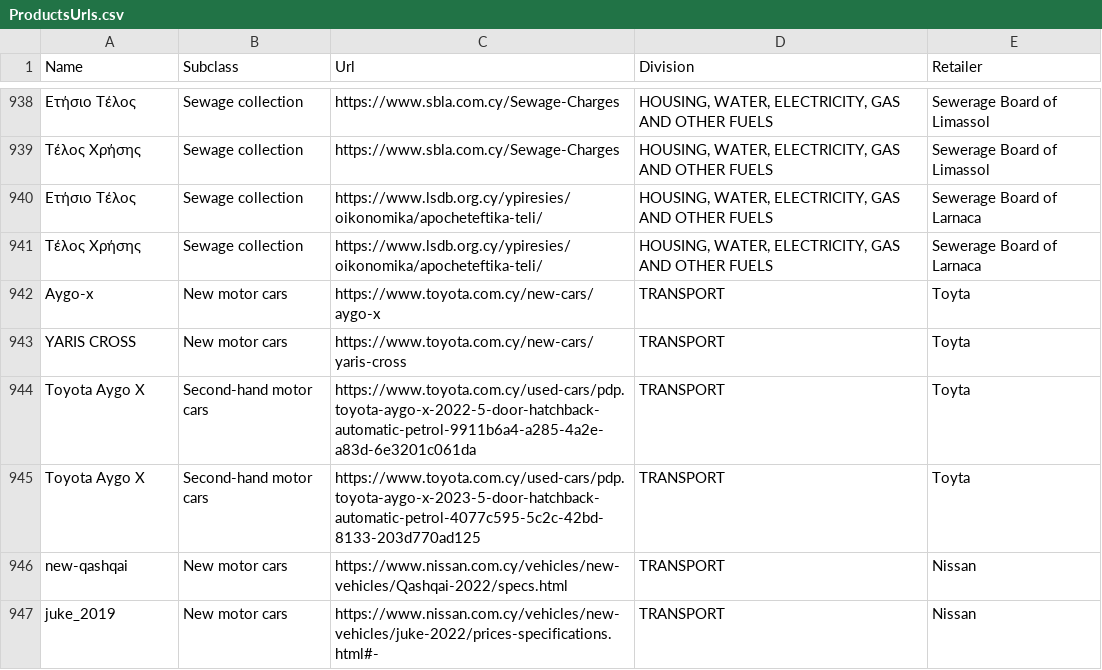
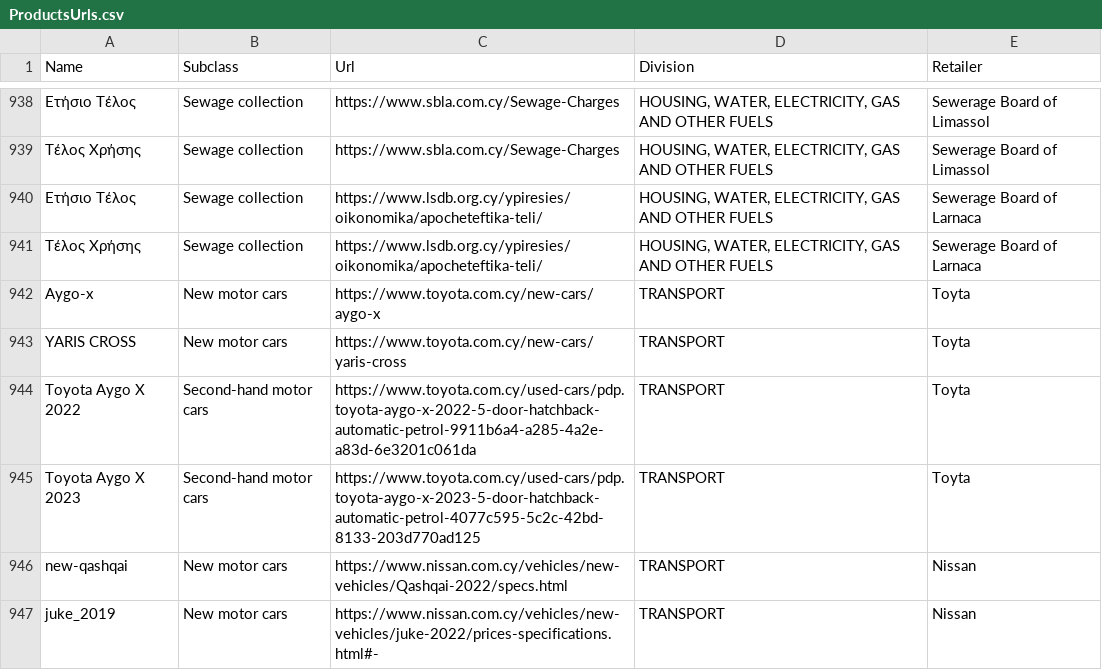
Before and after one commit to kvitalis/CyBPP, a CSV file: Datasets/ProductsUrls.csv, drawn as a sheet; only a part is shown, gaps mark what is left out.

Commit message:
Update ProductsUrls.csv

```diff
--- a/Datasets/ProductsUrls.csv
+++ b/Datasets/ProductsUrls.csv
@@ -949,4 +949,4 @@ Aygo-x ,New motor cars,https://www.toyota.com.cy/new-cars/aygo-x,TRANSPORT,Toyta
 YARIS CROSS,New motor cars,https://www.toyota.com.cy/new-cars/yaris-cross,TRANSPORT,Toyta
-Toyota Aygo X,Second-hand motor cars,https://www.toyota.com.cy/used-cars/pdp.toyota-aygo-x-2022-5-door-hatchback-automatic-petrol-9911b6a4-a285-4a2e-a83d-6e3201c061da,TRANSPORT,Toyta
-Toyota Aygo X,Second-hand motor cars,https://www.toyota.com.cy/used-cars/pdp.toyota-aygo-x-2023-5-door-hatchback-automatic-petrol-4077c595-5c2c-42bd-8133-203d770ad125,TRANSPORT,Toyta
+Toyota Aygo X 2022,Second-hand motor cars,https://www.toyota.com.cy/used-cars/pdp.toyota-aygo-x-2022-5-door-hatchback-automatic-petrol-9911b6a4-a285-4a2e-a83d-6e3201c061da,TRANSPORT,Toyta
+Toyota Aygo X 2023,Second-hand motor cars,https://www.toyota.com.cy/used-cars/pdp.toyota-aygo-x-2023-5-door-hatchback-automatic-petrol-4077c595-5c2c-42bd-8133-203d770ad125,TRANSPORT,Toyta
 new-qashqai,New motor cars,https://www.nissan.com.cy/vehicles/new-vehicles/Qashqai-2022/specs.html,TRANSPORT,Nissan
```
